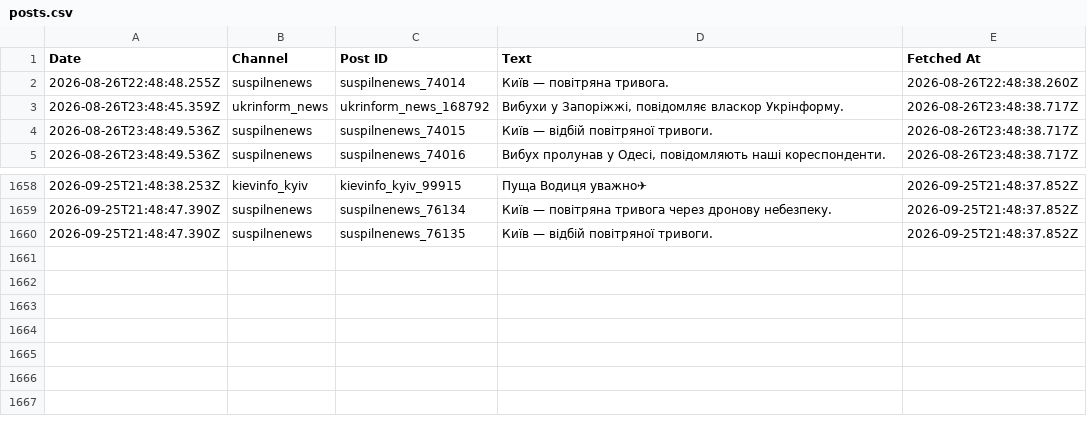
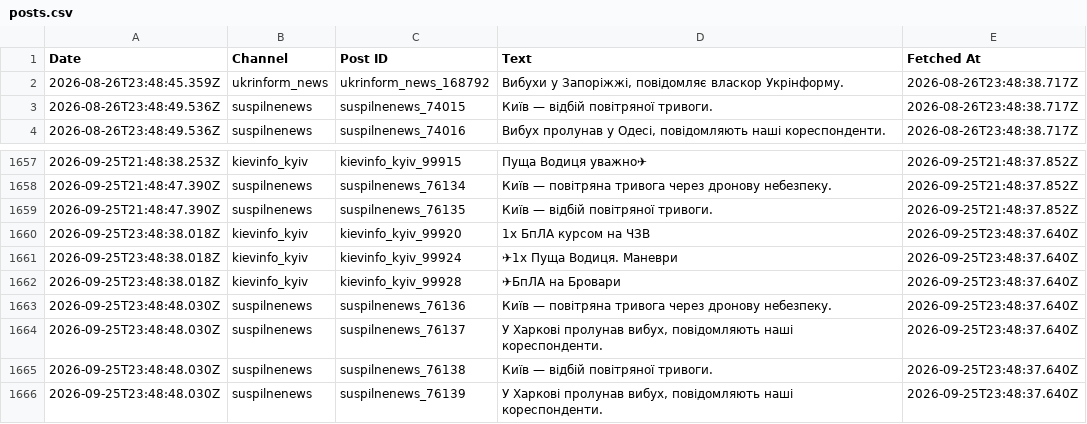
Before and after one commit to ymotorna/news-digest-data, a CSV file: posts.csv, drawn as a sheet; only a part is shown, gaps mark what is left out; removed rows and columns are numbered as before the commit, all else as after; the diff names each change by its address in the sheet, - before the commit and + after, or states it on an @@ line.

Commit message:
Update 2026-09-25T23:48

```diff
--- a/posts.csv
+++ b/posts.csv
-row 2: 2026-08-26T22:48:48.255Z | suspilnenews | suspilnenews_74014 | Київ — повітряна тривога. | 2026-08-26T22:48:38.260Z
+row 1660: 2026-09-25T23:48:38.018Z | kievinfo_kyiv | kievinfo_kyiv_99920 | 1х БпЛА курсом на ЧЗВ | 2026-09-25T23:48:37.640Z
+row 1661: 2026-09-25T23:48:38.018Z | kievinfo_kyiv | kievinfo_kyiv_99924 | ✈1х Пуща Водиця. Маневри | 2026-09-25T23:48:37.640Z
+row 1662: 2026-09-25T23:48:38.018Z | kievinfo_kyiv | kievinfo_kyiv_99928 | ✈БпЛА на Бровари | 2026-09-25T23:48:37.640Z
+row 1663: 2026-09-25T23:48:48.030Z | suspilnenews | suspilnenews_76136 | Київ — повітряна тривога через дронову небезпеку. | 2026-09-25T23:48:37.640Z
+row 1664: 2026-09-25T23:48:48.030Z | suspilnenews | suspilnenews_76137 | У Харкові пролунав вибух, повідомляють наші кореспонденти. | 2026-09-25T23:48:37.640Z
+row 1665: 2026-09-25T23:48:48.030Z | suspilnenews | suspilnenews_76138 | Київ — відбій повітряної тривоги. | 2026-09-25T23:48:37.640Z
+row 1666: 2026-09-25T23:48:48.030Z | suspilnenews | suspilnenews_76139 | У Харкові пролунав вибух, повідомляють наші кореспонденти. | 2026-09-25T23:48:37.640Z
```
